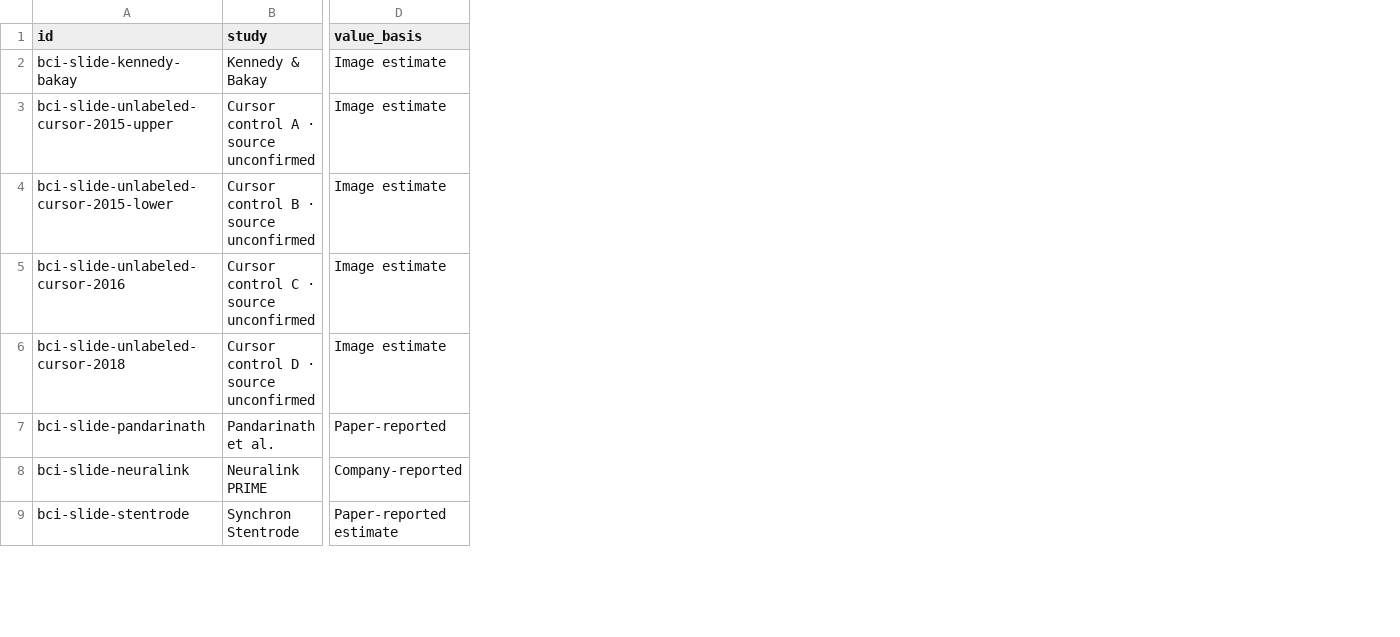
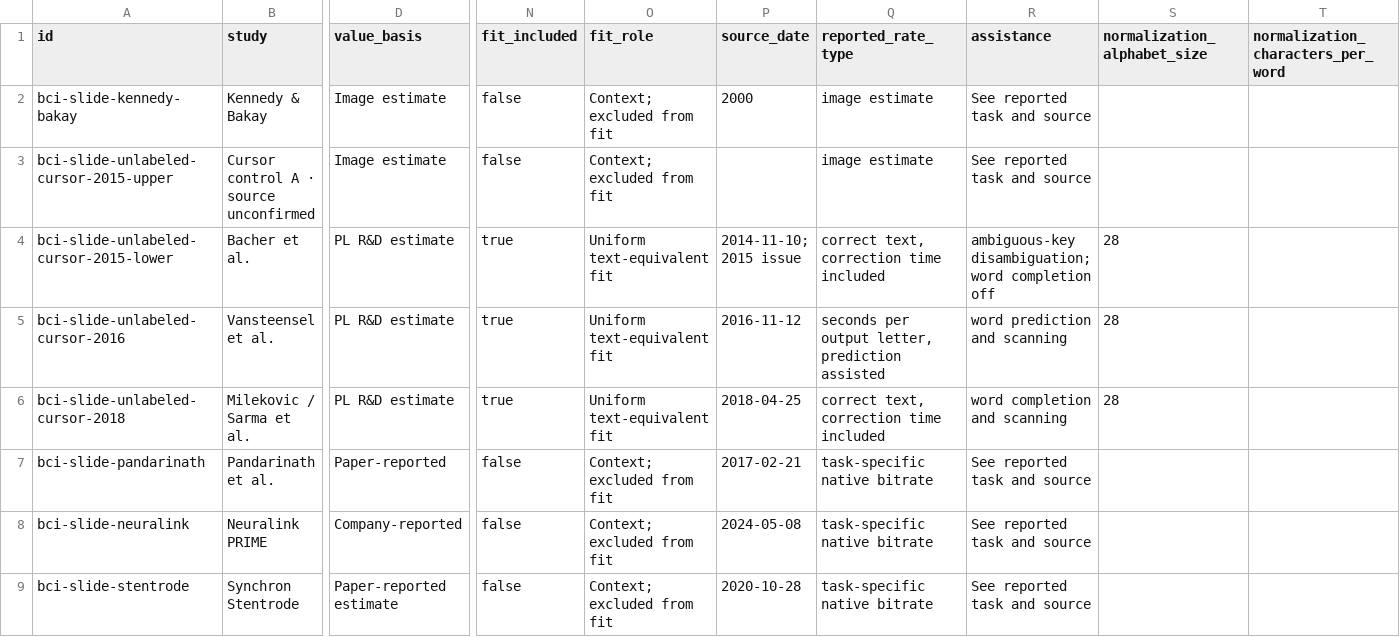
Before and after one commit to protocol/neuro-atlas, a CSV file: docs/bci-study-data/chart-provenance.csv, drawn as a sheet; only a part is shown, gaps mark what is left out; the diff covers the shown part only; the diff names each change by its address in the sheet, - before the commit and + after, or states it on an @@ line.

Commit message:
docs: disclose uniform BCI text conversion and reproducible fit cohort

```diff
--- a/docs/bci-study-data/chart-provenance.csv
+++ b/docs/bci-study-data/chart-provenance.csv
+column N (fit_included), rows 2-9: false | false | true | true | true | false | false | false
+column O (fit_role), rows 2-9: Context; excluded from fit | Context; excluded from fit | Uniform text-equivalent fit | Uniform text-equivalent fit | Uniform text-equivalent fit | Context; excluded from fit | Context; excluded from fit | Context; excluded from fit
+column P (source_date), rows 2-9: 2000 |  | 2014-11-10; 2015 issue | 2016-11-12 | 2018-04-25 | 2017-02-21 | 2024-05-08 | 2020-10-28
+column Q (reported_rate_type), rows 2-9: image estimate | image estimate | correct text, correction time included | seconds per output letter, prediction assisted | correct text, correction time included | task-specific native bitrate | task-specific native bitrate | task-specific native bitrate
+column R (assistance), rows 2-9: See reported task and source | See reported task and source | ambiguous-key disambiguation; word completion off | word prediction and scanning | word completion and scanning | See reported task and source | See reported task and source | See reported task and source
+column S (normalization_alphabet_size), rows 4-6: all 28
+column T, row 1: normalization_characters_per_word
-B4 (study): Cursor control B · source unconfirmed
+B4 (study): Bacher et al.
-D4:D6 (value_basis): Image estimate
+D4:D6 (value_basis): PL R&D estimate
-B5 (study): Cursor control C · source unconfirmed
+B5 (study): Vansteensel et al.
-B6 (study): Cursor control D · source unconfirmed
+B6 (study): Milekovic / Sarma et al.
```
Also changed, not shown: 41 edited cells elsewhere in this file, 5 other files.
